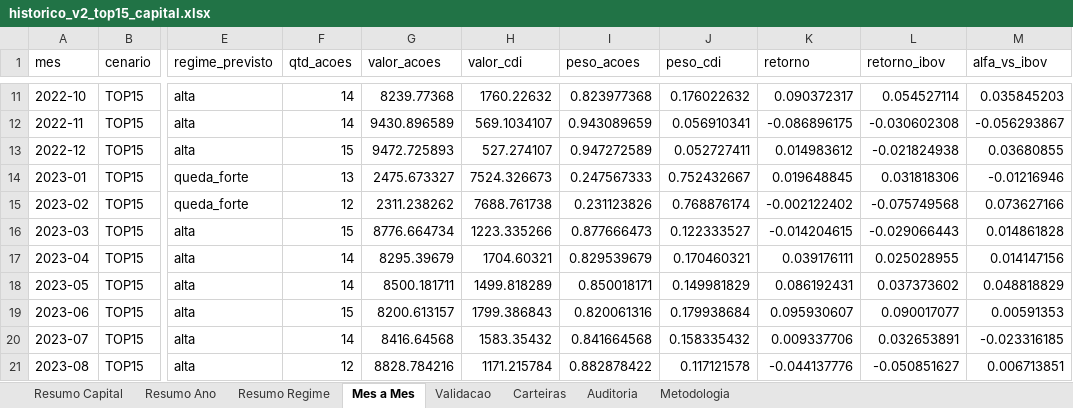
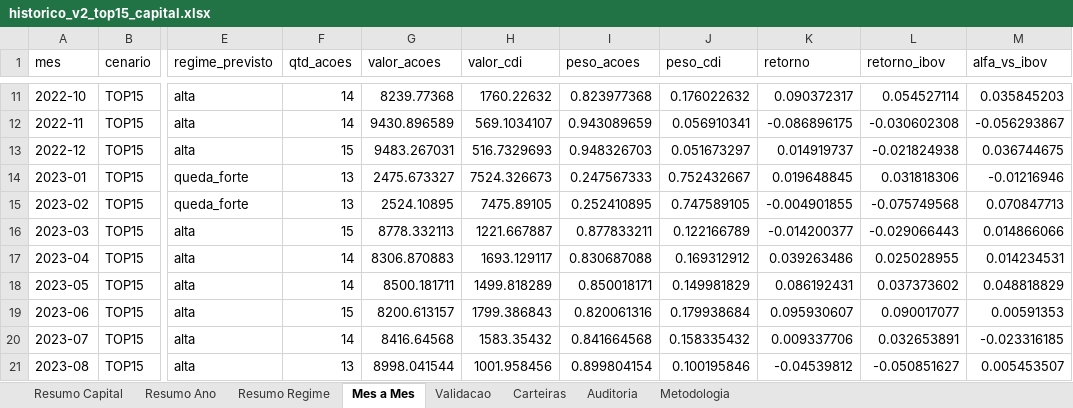
Before and after one commit to indicepb-sketch/carteira-mensal, an Excel workbook: carteira_mensal/output/excel/historico_v2_top15_capital.xlsx, sheet Mes a Mes, drawn as a sheet; only a part is shown, gaps mark what is left out; values as stored, in another font and other column widths than the file's, no borders; the diff covers the shown part only; the diff names each change by its address in the sheet, - before the commit and + after, or states it on an @@ line.

```diff
--- a/carteira_mensal/output/excel/historico_v2_top15_capital.xlsx (sheet Mes a Mes)
+++ b/carteira_mensal/output/excel/historico_v2_top15_capital.xlsx (sheet Mes a Mes)
-G13 (valor_acoes): 9472.725893
+G13 (valor_acoes): 9483.267031
-H13 (valor_cdi): 527.274107
+H13 (valor_cdi): 516.7329693
-I13 (peso_acoes): 0.947272589
+I13 (peso_acoes): 0.948326703
-J13 (peso_cdi): 0.052727411
+J13 (peso_cdi): 0.051673297
-K13 (retorno): 0.014983612
+K13 (retorno): 0.014919737
-M13 (alfa_vs_ibov): 0.03680855
+M13 (alfa_vs_ibov): 0.036744675
-F15 (qtd_acoes): 12
+F15 (qtd_acoes): 13
-G15 (valor_acoes): 2311.238262
+G15 (valor_acoes): 2524.10895
-H15 (valor_cdi): 7688.761738
+H15 (valor_cdi): 7475.89105
-I15 (peso_acoes): 0.231123826
+I15 (peso_acoes): 0.252410895
-J15 (peso_cdi): 0.768876174
+J15 (peso_cdi): 0.747589105
-K15 (retorno): -0.002122402
+K15 (retorno): -0.004901855
-M15 (alfa_vs_ibov): 0.073627166
+M15 (alfa_vs_ibov): 0.070847713
-G16 (valor_acoes): 8776.664734
+G16 (valor_acoes): 8778.332113
-H16 (valor_cdi): 1223.335266
+H16 (valor_cdi): 1221.667887
-I16 (peso_acoes): 0.877666473
+I16 (peso_acoes): 0.877833211
-J16 (peso_cdi): 0.122333527
+J16 (peso_cdi): 0.122166789
-K16 (retorno): -0.014204615
+K16 (retorno): -0.014200377
-M16 (alfa_vs_ibov): 0.014861828
+M16 (alfa_vs_ibov): 0.014866066
-G17 (valor_acoes): 8295.39679
+G17 (valor_acoes): 8306.870883
-H17 (valor_cdi): 1704.60321
+H17 (valor_cdi): 1693.129117
-I17 (peso_acoes): 0.829539679
+I17 (peso_acoes): 0.830687088
-J17 (peso_cdi): 0.170460321
+J17 (peso_cdi): 0.169312912
-K17 (retorno): 0.039176111
+K17 (retorno): 0.039263486
-M17 (alfa_vs_ibov): 0.014147156
+M17 (alfa_vs_ibov): 0.014234531
-F21 (qtd_acoes): 12
+F21 (qtd_acoes): 13
-G21 (valor_acoes): 8828.784216
+G21 (valor_acoes): 8998.041544
-H21 (valor_cdi): 1171.215784
+H21 (valor_cdi): 1001.958456
-I21 (peso_acoes): 0.882878422
+I21 (peso_acoes): 0.899804154
-J21 (peso_cdi): 0.117121578
+J21 (peso_cdi): 0.100195846
-K21 (retorno): -0.044137776
+K21 (retorno): -0.04539812
-M21 (alfa_vs_ibov): 0.006713851
+M21 (alfa_vs_ibov): 0.005453507
```
Also changed, not shown: 92 edited cells elsewhere in this sheet, sheet Carteiras, sheet Validacao, sheet Auditoria, sheet Resumo Ano, sheet Resumo Regime, sheet Resumo Capital, 1 more sheet, 18 other files.
